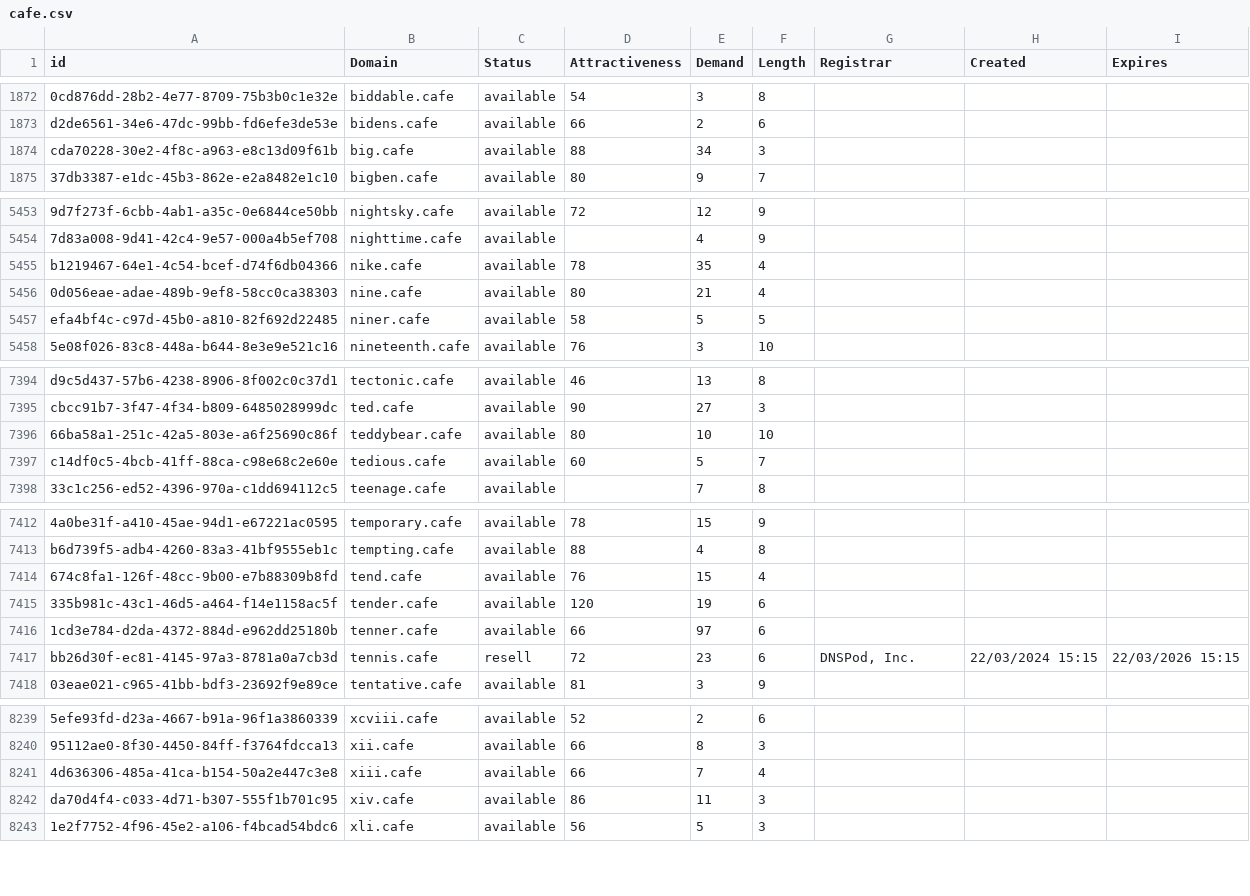
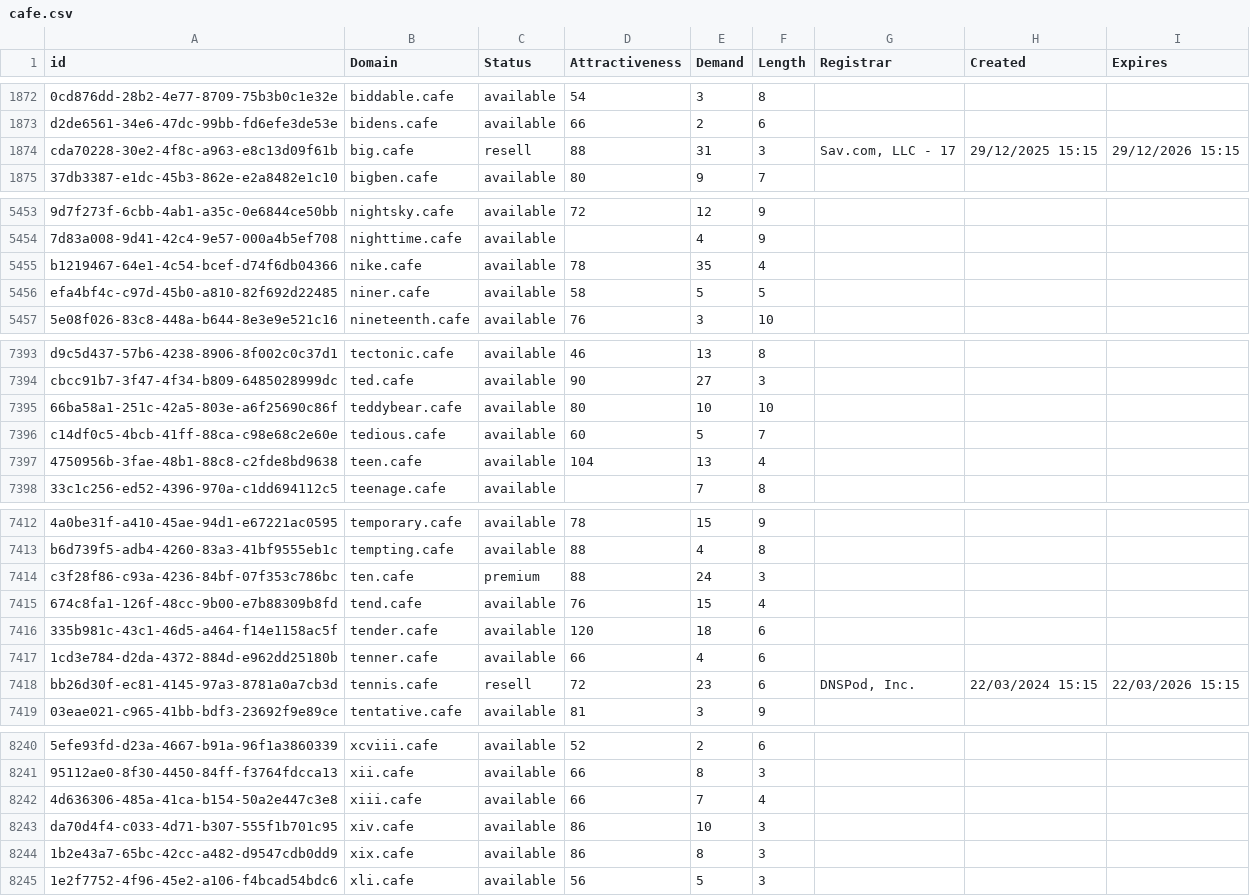
Before and after one commit to UniqueDomains/cafe-oneword-domains, a CSV file: cafe.csv, drawn as a sheet; only a part is shown, gaps mark what is left out; removed rows and columns are numbered as before the commit, all else as after; the diff covers the shown part only; the diff names each change by its address in the sheet, - before the commit and + after, or states it on an @@ line.

Commit message:
Domains update

```diff
--- a/cafe.csv
+++ b/cafe.csv
-C1874 (Status): available
+C1874 (Status): resell
-E1874 (Demand): 34
+E1874 (Demand): 31
-G1874 (Registrar): (empty)
+G1874 (Registrar): Sav.com, LLC - 17
-H1874 (Created): (empty)
+H1874 (Created): 29/12/2025 15:15
-I1874 (Expires): (empty)
+I1874 (Expires): 29/12/2026 15:15
-row 5456: 0d056eae-adae-489b-9ef8-58cc0ca38303 | nine.cafe | available | 80 | 21 | 4
+row 7397: 4750956b-3fae-48b1-88c8-c2fde8bd9638 | teen.cafe | available | 104 | 13 | 4
+row 7414: c3f28f86-c93a-4236-84bf-07f353c786bc | ten.cafe | premium | 88 | 24 | 3
-E7416 (Demand): 19
+E7416 (Demand): 18
-E7417 (Demand): 97
+E7417 (Demand): 4
-E8243 (Demand): 11
+E8243 (Demand): 10
+row 8244: 1b2e43a7-65bc-42cc-a482-d9547cdb0dd9 | xix.cafe | available | 86 | 8 | 3
```
Also changed, not shown: 78 edited cells elsewhere in this file, 2 other files.
